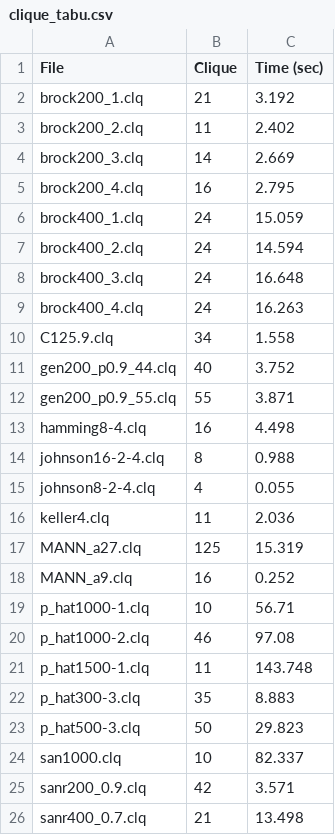
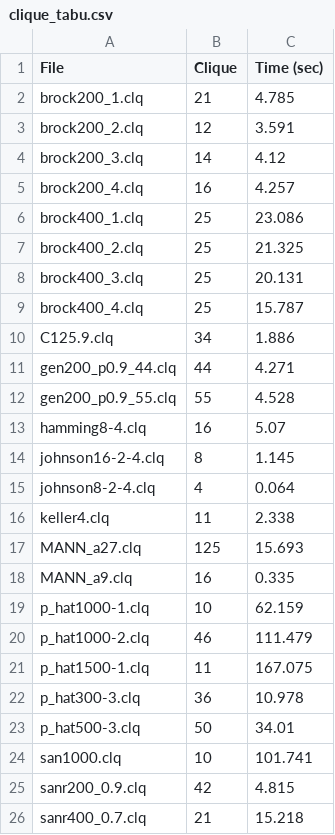
Before and after one commit to st235/HSE.LocalSearchMaxClique, a CSV file: clique_tabu.csv, drawn as a sheet.

```diff
--- a/clique_tabu.csv
+++ b/clique_tabu.csv
@@ -1,26 +1,26 @@
 File; Clique; Time (sec)
-brock200_1.clq; 21; 3.192
-brock200_2.clq; 11; 2.402
-brock200_3.clq; 14; 2.669
-brock200_4.clq; 16; 2.795
-brock400_1.clq; 24; 15.059
-brock400_2.clq; 24; 14.594
-brock400_3.clq; 24; 16.648
-brock400_4.clq; 24; 16.263
-C125.9.clq; 34; 1.558
-gen200_p0.9_44.clq; 40; 3.752
-gen200_p0.9_55.clq; 55; 3.871
-hamming8-4.clq; 16; 4.498
-johnson16-2-4.clq; 8; 0.988
-johnson8-2-4.clq; 4; 0.055
-keller4.clq; 11; 2.036
-MANN_a27.clq; 125; 15.319
-MANN_a9.clq; 16; 0.252
-p_hat1000-1.clq; 10; 56.71
-p_hat1000-2.clq; 46; 97.08
-p_hat1500-1.clq; 11; 143.748
-p_hat300-3.clq; 35; 8.883
-p_hat500-3.clq; 50; 29.823
-san1000.clq; 10; 82.337
-sanr200_0.9.clq; 42; 3.571
-sanr400_0.7.clq; 21; 13.498
+brock200_1.clq; 21; 4.785
+brock200_2.clq; 12; 3.591
+brock200_3.clq; 14; 4.12
+brock200_4.clq; 16; 4.257
+brock400_1.clq; 25; 23.086
+brock400_2.clq; 25; 21.325
+brock400_3.clq; 25; 20.131
+brock400_4.clq; 25; 15.787
+C125.9.clq; 34; 1.886
+gen200_p0.9_44.clq; 44; 4.271
+gen200_p0.9_55.clq; 55; 4.528
+hamming8-4.clq; 16; 5.07
+johnson16-2-4.clq; 8; 1.145
+johnson8-2-4.clq; 4; 0.064
+keller4.clq; 11; 2.338
+MANN_a27.clq; 125; 15.693
+MANN_a9.clq; 16; 0.335
+p_hat1000-1.clq; 10; 62.159
+p_hat1000-2.clq; 46; 111.479
+p_hat1500-1.clq; 11; 167.075
+p_hat300-3.clq; 36; 10.978
+p_hat500-3.clq; 50; 34.01
+san1000.clq; 10; 101.741
+sanr200_0.9.clq; 42; 4.815
+sanr400_0.7.clq; 21; 15.218
```
Also changed, not shown: 2 other files.
